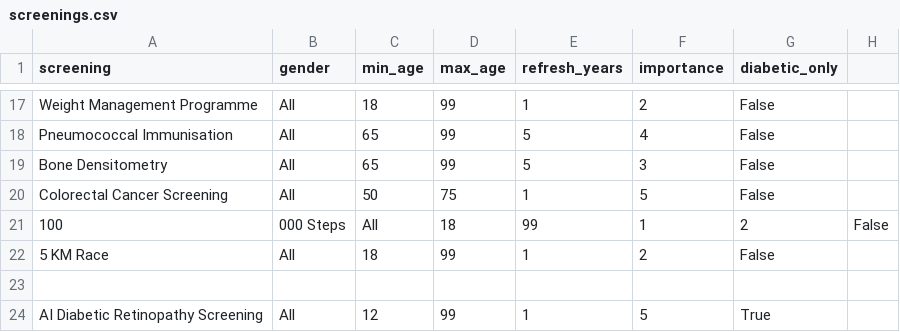
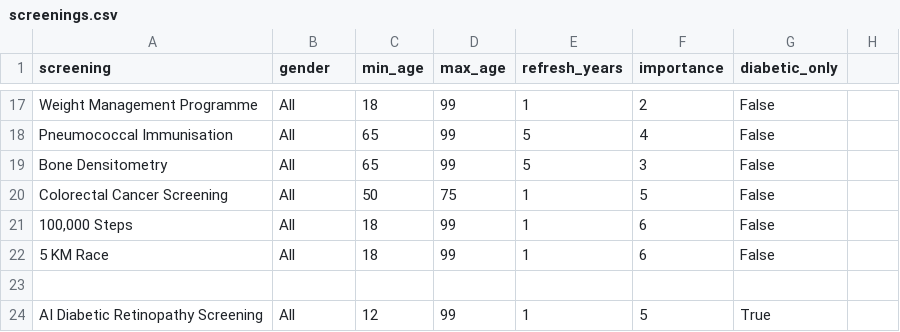
Before and after one commit to amibott/Health-Screening-Dashboard, a CSV file: screenings.csv, drawn as a sheet; only a part is shown, gaps mark what is left out.

Commit message:
Update screenings.csv
Add steps and races

```diff
--- a/screenings.csv
+++ b/screenings.csv
@@ -20,4 +20,4 @@ Bone Densitometry,All,65,99,5,3,False
 Colorectal Cancer Screening,All,50,75,1,5,False
-100,000 Steps,All,18,99,1,2,False
-5 KM Race,All,18,99,1,2,False
+"100,000 Steps",All,18,99,1,6,False
+5 KM Race,All,18,99,1,6,False
 
```
